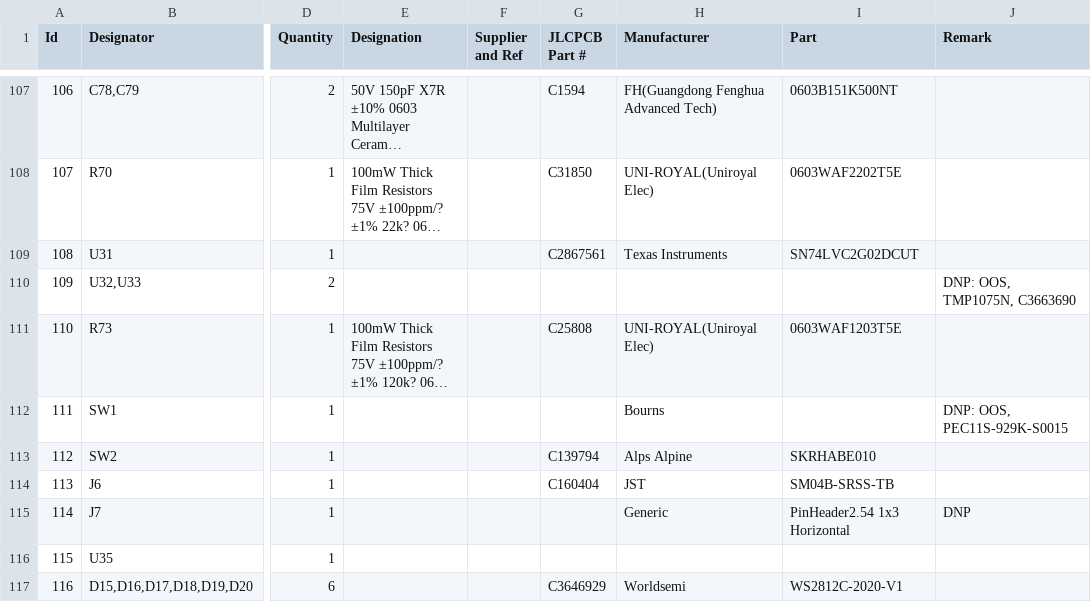
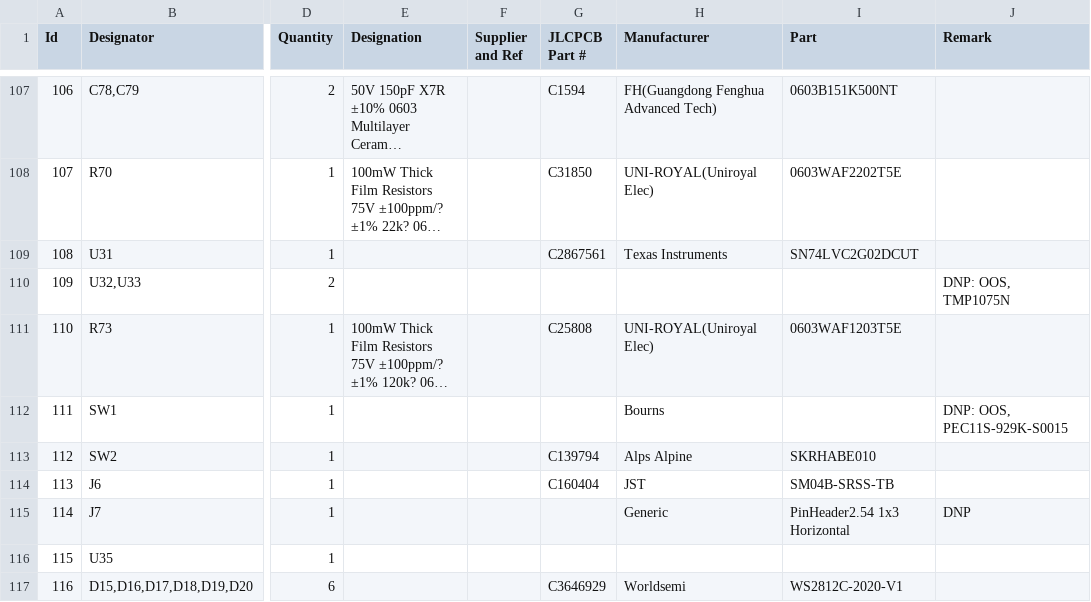
Before and after one commit to ducky64/edg-pcbs, a CSV file: UsbSmu/gerbers/UsbSourceMeasure.csv, drawn as a sheet; only a part is shown, gaps mark what is left out; long unchanged cells end in …; the diff names each change by its address in the sheet, - before the commit and + after, or states it on an @@ line.

```diff
--- a/UsbSmu/gerbers/UsbSourceMeasure.csv
+++ b/UsbSmu/gerbers/UsbSourceMeasure.csv
-J110 (Remark): DNP: OOS, TMP1075N, C3663690
+J110 (Remark): DNP: OOS, TMP1075N
```
Also changed, not shown: UsbSmu/gerbers/UsbSourceMeasure-top-pos_jlc.csv.
